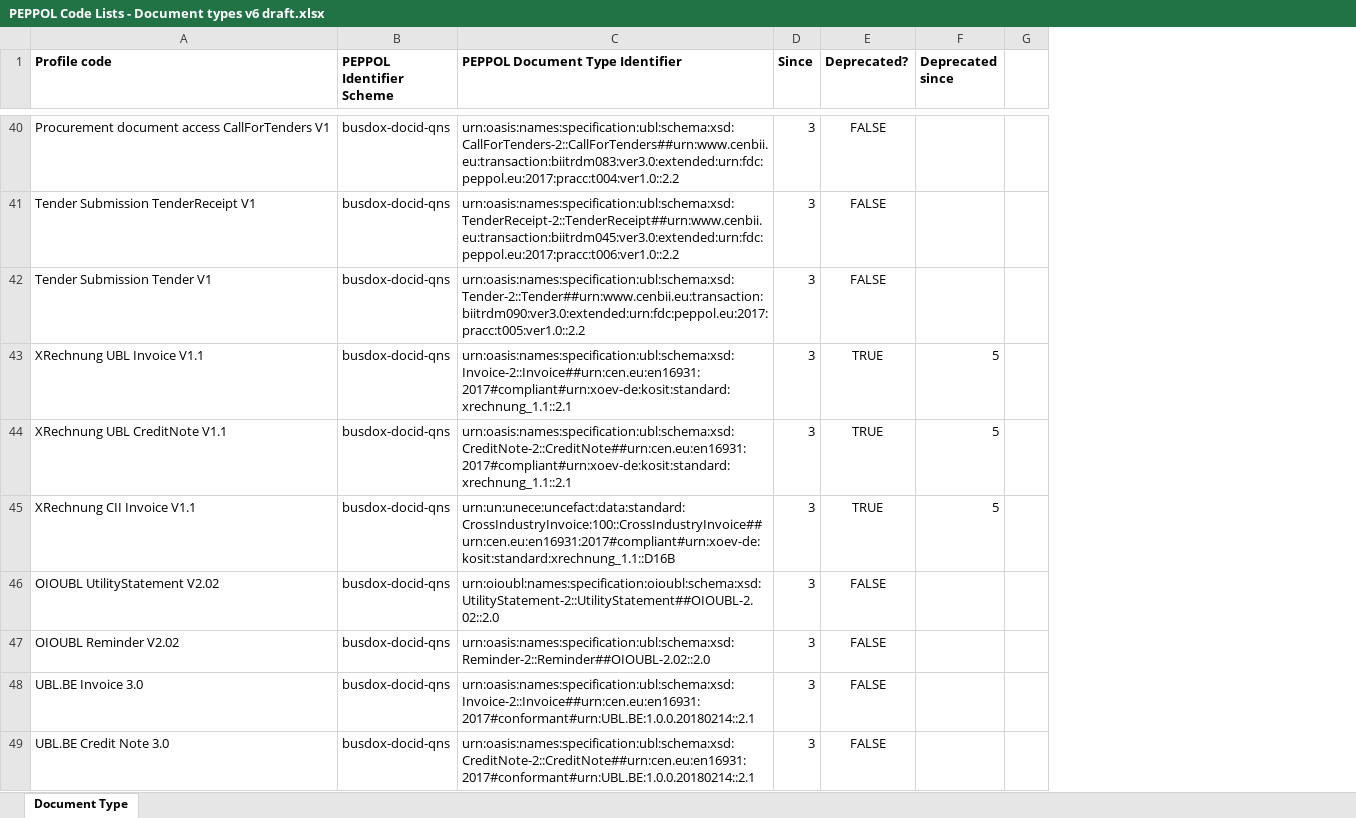
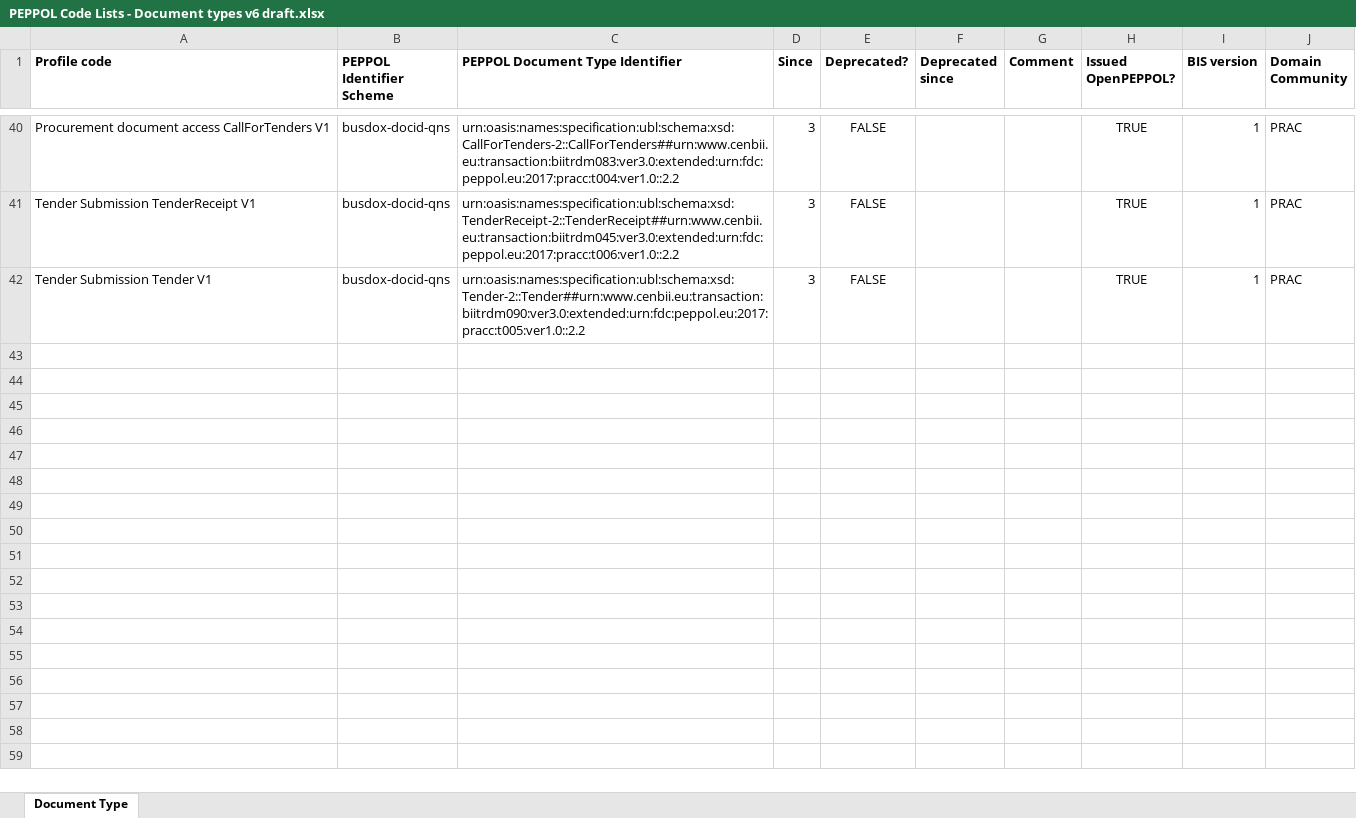
Before and after one commit to OpenPEPPOL/documentation, an Excel workbook: Code Lists/PEPPOL Code Lists - Document types v6 draft.xlsx, sheet Document Type, drawn as a sheet; only a part is shown, gaps mark what is left out; values as stored, in another font and other column widths than the file's, no borders; removed rows and columns are numbered as before the commit, all else as after; the diff covers the shown part only; the diff names each change by its address in the sheet, - before the commit and + after, or states it on an @@ line.

Commit message:
Added new columns: "Issued by OpenPEPPOL", "BIS version" and "Domain Community"

```diff
--- a/Code Lists/PEPPOL Code Lists - Document types v6 draft.xlsx (sheet Document Type)
+++ b/Code Lists/PEPPOL Code Lists - Document types v6 draft.xlsx (sheet Document Type)
-column G, empty
+column G (Comment), empty
+column H (Issued OpenPEPPOL?), rows 40-42: all TRUE
+column I (BIS version), rows 40-42: all 1
+column J (Domain Community), rows 40-42: all PRAC
-row 43: XRechnung UBL Invoice V1.1 | busdox-docid-qns | urn:oasis:names:specification:ubl:schema:xsd:Invoice-2::Invoice##urn:cen.eu:en16931:2017#compliant#urn:xoev-de:kosit:standard:xrechnung_1.1::2.1 | 3 | TRUE | 5
-row 44: XRechnung UBL CreditNote V1.1 | busdox-docid-qns | urn:oasis:names:specification:ubl:schema:xsd:CreditNote-2::CreditNote##urn:cen.eu:en16931:2017#compliant#urn:xoev-de:kosit:standard:xrechnung_1.1::2.1 | 3 | TRUE | 5
-row 45: XRechnung CII Invoice V1.1 | busdox-docid-qns | urn:un:unece:uncefact:data:standard:CrossIndustryInvoice:100::CrossIndustryInvoice##urn:cen.eu:en16931:2017#compliant#urn:xoev-de:kosit:standard:xrechnung_1.1::D16B | 3 | TRUE | 5
-row 46: OIOUBL UtilityStatement V2.02 | busdox-docid-qns | urn:oioubl:names:specification:oioubl:schema:xsd:UtilityStatement-2::UtilityStatement##OIOUBL-2.02::2.0 | 3 | FALSE
-row 47: OIOUBL Reminder V2.02 | busdox-docid-qns | urn:oasis:names:specification:ubl:schema:xsd:Reminder-2::Reminder##OIOUBL-2.02::2.0 | 3 | FALSE
-row 48: UBL.BE Invoice 3.0 | busdox-docid-qns | urn:oasis:names:specification:ubl:schema:xsd:Invoice-2::Invoice##urn:cen.eu:en16931:2017#conformant#urn:UBL.BE:1.0.0.20180214::2.1 | 3 | FALSE
-row 49: UBL.BE Credit Note 3.0 | busdox-docid-qns | urn:oasis:names:specification:ubl:schema:xsd:CreditNote-2::CreditNote##urn:cen.eu:en16931:2017#conformant#urn:UBL.BE:1.0.0.20180214::2.1 | 3 | FALSE
```
Also changed, not shown: 48 removed rows elsewhere in this sheet, hidden cells, 1 other file.
